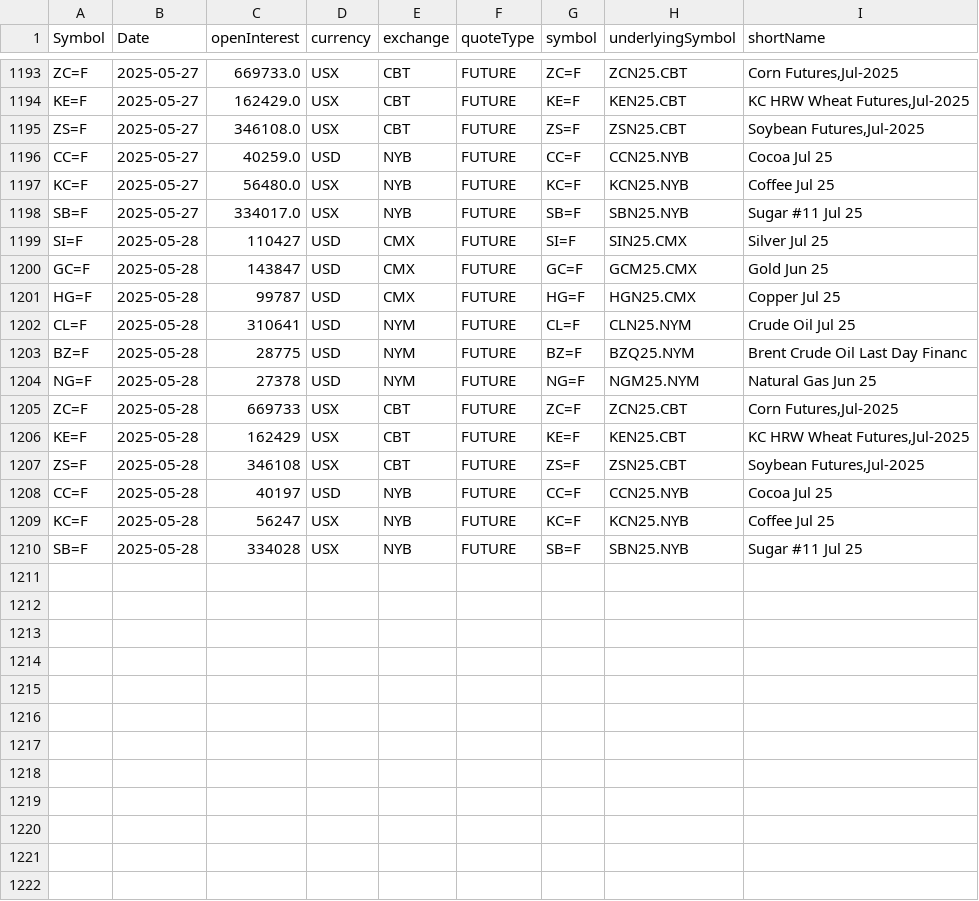
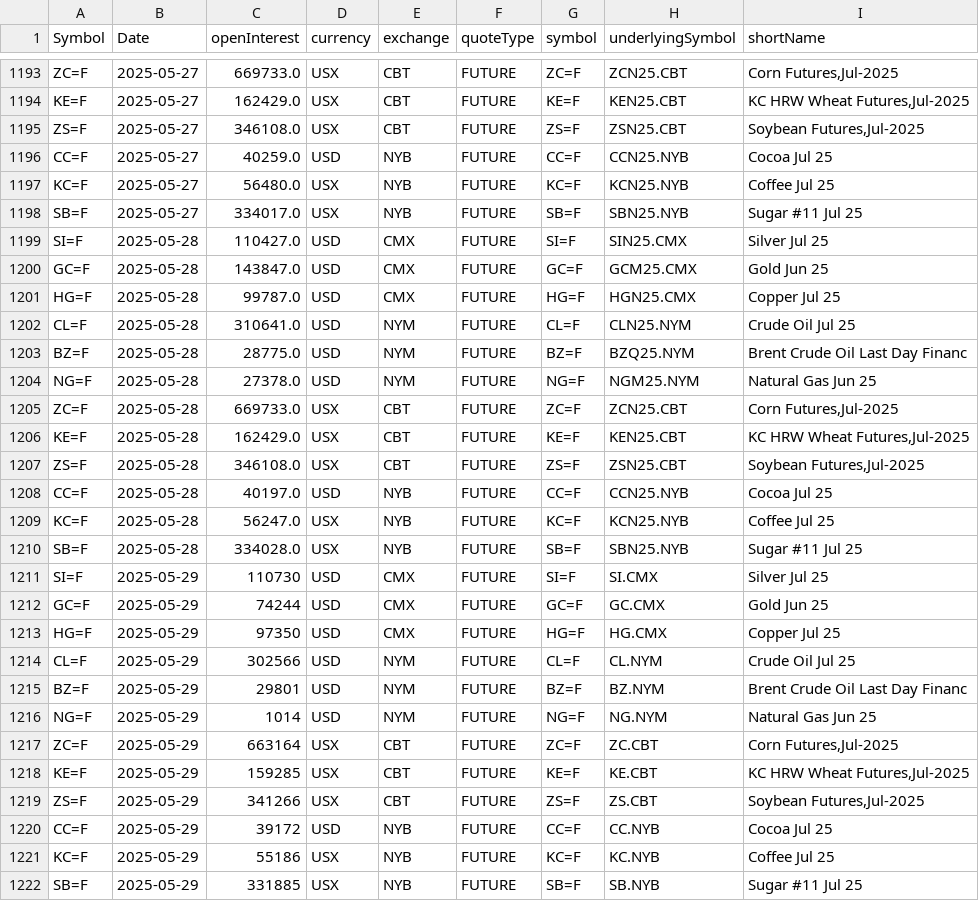
Before and after one commit to antoiovi/Trading, a CSV file: csv/oicommodities.csv, drawn as a sheet; only a part is shown, gaps mark what is left out.

```diff
--- a/csv/oicommodities.csv
+++ b/csv/oicommodities.csv
@@ -1198,13 +1198,25 @@ KC=F,2025-05-27,56480.0,USX,NYB,FUTURE,KC=F,KCN25.NYB,Coffee Jul 25
 SB=F,2025-05-27,334017.0,USX,NYB,FUTURE,SB=F,SBN25.NYB,Sugar #11 Jul 25
-SI=F,2025-05-28,110427,USD,CMX,FUTURE,SI=F,SIN25.CMX,Silver Jul 25
-GC=F,2025-05-28,143847,USD,CMX,FUTURE,GC=F,GCM25.CMX,Gold Jun 25
-HG=F,2025-05-28,99787,USD,CMX,FUTURE,HG=F,HGN25.CMX,Copper Jul 25
-CL=F,2025-05-28,310641,USD,NYM,FUTURE,CL=F,CLN25.NYM,Crude Oil Jul 25
-BZ=F,2025-05-28,28775,USD,NYM,FUTURE,BZ=F,BZQ25.NYM,Brent Crude Oil Last Day Financ
-NG=F,2025-05-28,27378,USD,NYM,FUTURE,NG=F,NGM25.NYM,Natural Gas Jun 25
-ZC=F,2025-05-28,669733,USX,CBT,FUTURE,ZC=F,ZCN25.CBT,"Corn Futures,Jul-2025"
-KE=F,2025-05-28,162429,USX,CBT,FUTURE,KE=F,KEN25.CBT,"KC HRW Wheat Futures,Jul-2025"
-ZS=F,2025-05-28,346108,USX,CBT,FUTURE,ZS=F,ZSN25.CBT,"Soybean Futures,Jul-2025"
-CC=F,2025-05-28,40197,USD,NYB,FUTURE,CC=F,CCN25.NYB,Cocoa Jul 25
-KC=F,2025-05-28,56247,USX,NYB,FUTURE,KC=F,KCN25.NYB,Coffee Jul 25
-SB=F,2025-05-28,334028,USX,NYB,FUTURE,SB=F,SBN25.NYB,Sugar #11 Jul 25
+SI=F,2025-05-28,110427.0,USD,CMX,FUTURE,SI=F,SIN25.CMX,Silver Jul 25
+GC=F,2025-05-28,143847.0,USD,CMX,FUTURE,GC=F,GCM25.CMX,Gold Jun 25
+HG=F,2025-05-28,99787.0,USD,CMX,FUTURE,HG=F,HGN25.CMX,Copper Jul 25
+CL=F,2025-05-28,310641.0,USD,NYM,FUTURE,CL=F,CLN25.NYM,Crude Oil Jul 25
+BZ=F,2025-05-28,28775.0,USD,NYM,FUTURE,BZ=F,BZQ25.NYM,Brent Crude Oil Last Day Financ
+NG=F,2025-05-28,27378.0,USD,NYM,FUTURE,NG=F,NGM25.NYM,Natural Gas Jun 25
+ZC=F,2025-05-28,669733.0,USX,CBT,FUTURE,ZC=F,ZCN25.CBT,"Corn Futures,Jul-2025"
+KE=F,2025-05-28,162429.0,USX,CBT,FUTURE,KE=F,KEN25.CBT,"KC HRW Wheat Futures,Jul-2025"
+ZS=F,2025-05-28,346108.0,USX,CBT,FUTURE,ZS=F,ZSN25.CBT,"Soybean Futures,Jul-2025"
+CC=F,2025-05-28,40197.0,USD,NYB,FUTURE,CC=F,CCN25.NYB,Cocoa Jul 25
+KC=F,2025-05-28,56247.0,USX,NYB,FUTURE,KC=F,KCN25.NYB,Coffee Jul 25
+SB=F,2025-05-28,334028.0,USX,NYB,FUTURE,SB=F,SBN25.NYB,Sugar #11 Jul 25
+SI=F,2025-05-29,110730,USD,CMX,FUTURE,SI=F,SI.CMX,Silver Jul 25
+GC=F,2025-05-29,74244,USD,CMX,FUTURE,GC=F,GC.CMX,Gold Jun 25
+HG=F,2025-05-29,97350,USD,CMX,FUTURE,HG=F,HG.CMX,Copper Jul 25
+CL=F,2025-05-29,302566,USD,NYM,FUTURE,CL=F,CL.NYM,Crude Oil Jul 25
+BZ=F,2025-05-29,29801,USD,NYM,FUTURE,BZ=F,BZ.NYM,Brent Crude Oil Last Day Financ
+NG=F,2025-05-29,1014,USD,NYM,FUTURE,NG=F,NG.NYM,Natural Gas Jun 25
+ZC=F,2025-05-29,663164,USX,CBT,FUTURE,ZC=F,ZC.CBT,"Corn Futures,Jul-2025"
+KE=F,2025-05-29,159285,USX,CBT,FUTURE,KE=F,KE.CBT,"KC HRW Wheat Futures,Jul-2025"
+ZS=F,2025-05-29,341266,USX,CBT,FUTURE,ZS=F,ZS.CBT,"Soybean Futures,Jul-2025"
+CC=F,2025-05-29,39172,USD,NYB,FUTURE,CC=F,CC.NYB,Cocoa Jul 25
+KC=F,2025-05-29,55186,USX,NYB,FUTURE,KC=F,KC.NYB,Coffee Jul 25
+SB=F,2025-05-29,331885,USX,NYB,FUTURE,SB=F,SB.NYB,Sugar #11 Jul 25
```
